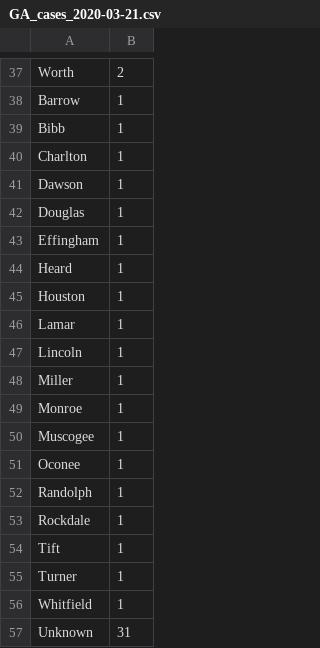
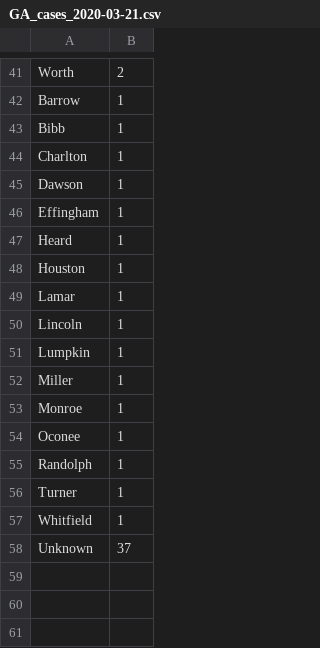
Before and after one commit to nahad3/GA_Covid19_daily_data, a CSV file: data/cases/daily_csv_files/GA_cases_2020-03-21.csv (was covid_county_data/daily_csv_files/GA_cases_2020-03-21.csv), drawn as a sheet; only a part is shown, gaps mark what is left out; the diff covers the shown part only.

```diff
--- a/covid_county_data/daily_csv_files/GA_cases_2020-03-21.csv
+++ b/data/cases/daily_csv_files/GA_cases_2020-03-21.csv
@@ -41,3 +45,2 @@ Charlton,1
 Dawson,1
-Douglas,1
 Effingham,1
@@ -48,10 +51,8 @@ Lincoln ,1
+Lumpkin,1
 Miller,1
 Monroe,1
-Muscogee,1
 Oconee,1
 Randolph,1
-Rockdale,1
-Tift,1
 Turner,1
 Whitfield,1
-Unknown,31
+Unknown,37
```
Also changed, not shown: 11 added rows, 7 removed rows and 12 edited cells elsewhere in this file, data/cases/daily_csv_files/GA_cases_2020-03-16.csv, data/cases/daily_csv_files/GA_cases_2020-03-17.csv, 13 other files.
